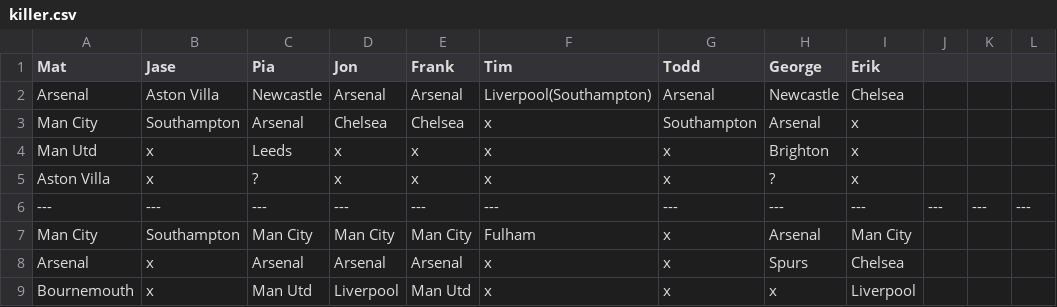
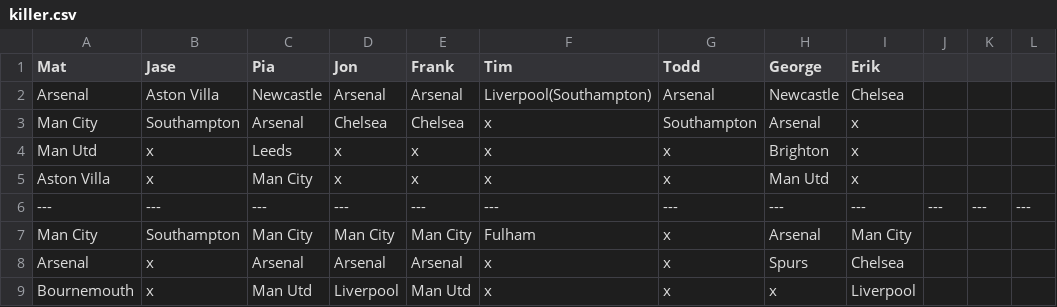
Before and after one commit to matbroughty/fffc, a CSV file: data/killer.csv, drawn as a sheet; only a part is shown.

```diff
--- a/data/killer.csv
+++ b/data/killer.csv
@@ -4,3 +4,3 @@ Man City,Southampton,Arsenal,Chelsea,Chelsea,x,Southampton,Arsenal,x
 Man Utd,x,Leeds,x,x,x,x,Brighton,x
-Aston Villa,x,?,x,x,x,x,?,x
+Aston Villa,x,Man City,x,x,x,x,Man Utd,x
 ---,---,---,---,---,---,---,---,---,---,---,---
```
Also changed, not shown: data/kent.csv, 2 other files.
